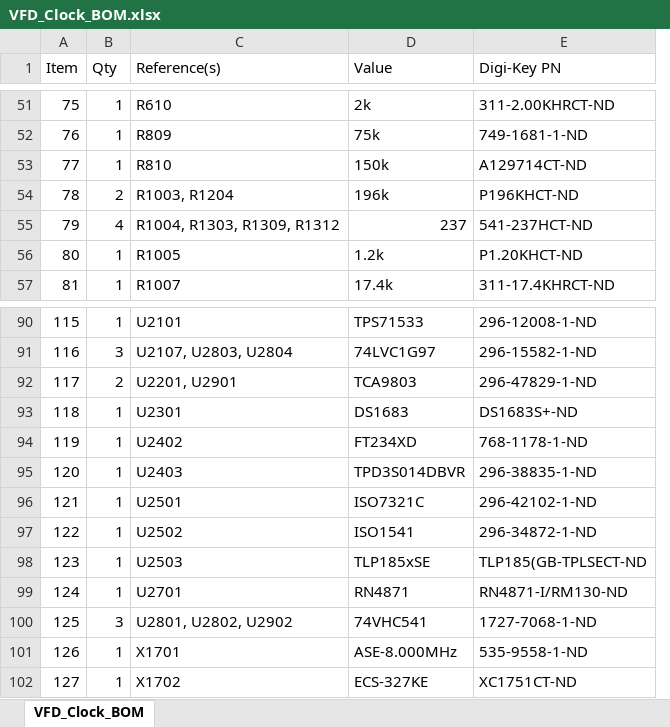
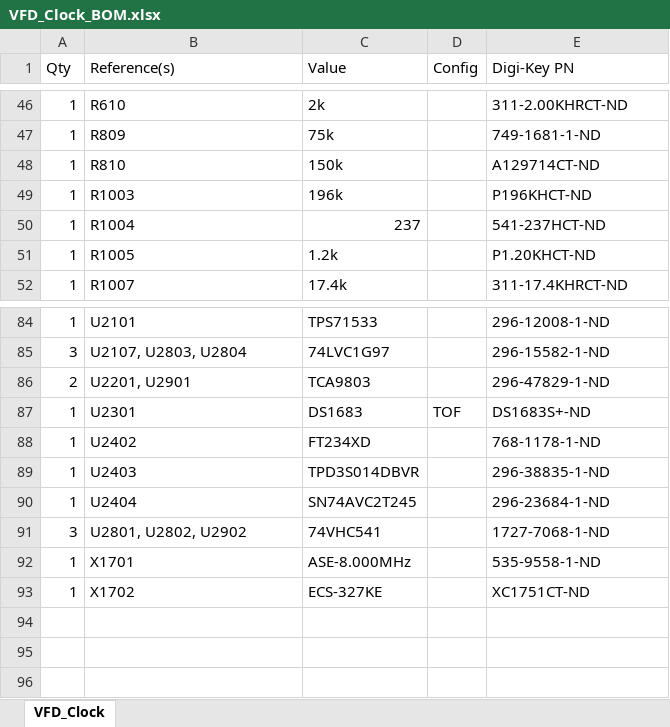
Before and after one commit to drewsum/VFD_Clock, an Excel workbook: rev_b/hdw/Logic_Board/VFD_Clock/VFD_Clock_BOM.xlsx, sheet VFD_Clock, drawn as a sheet; only a part is shown, gaps mark what is left out; values as stored, in another font and other column widths than the file's, no borders; removed rows and columns are numbered as before the commit, all else as after; the diff covers the shown part only; the diff names each change by its address in the sheet, - before the commit and + after, or states it on an @@ line.

```diff
--- a/rev_b/hdw/Logic_Board/VFD_Clock/VFD_Clock_BOM.xlsx (sheet VFD_Clock)
+++ b/rev_b/hdw/Logic_Board/VFD_Clock/VFD_Clock_BOM.xlsx (sheet VFD_Clock)
-sheet tab: VFD_Clock_BOM
+sheet tab: VFD_Clock
-column A (Item), rows 51-57: 75 | 76 | 77 | 78 | 79 | 80 | 81; rows 90-95: 115 | 116 | 117 | 118 | 119 | 120; rows 100-102: 125 | 126 | 127
+column D (Config), row 87: TOF
-A49 (Qty): 2
+A49 (Qty): 1
-B49 (Reference(s)): R1003, R1204
+B49 (Reference(s)): R1003
-A50 (Qty): 4
+A50 (Qty): 1
-B50 (Reference(s)): R1004, R1303, R1309, R1312
+B50 (Reference(s)): R1004
-row 96: 121 | 1 | U2501 | ISO7321C | 296-42102-1-ND
-row 97: 122 | 1 | U2502 | ISO1541 | 296-34872-1-ND
-row 98: 123 | 1 | U2503 | TLP185xSE | TLP185(GB-TPLSECT-ND
-row 99: 124 | 1 | U2701 | RN4871 | RN4871-I/RM130-ND
+row 90: 1 | U2404 | SN74AVC2T245 |  | 296-23684-1-ND
```
Also changed, not shown: 17 added rows, 23 removed rows and 37 edited cells elsewhere in this sheet, 21 other files.
